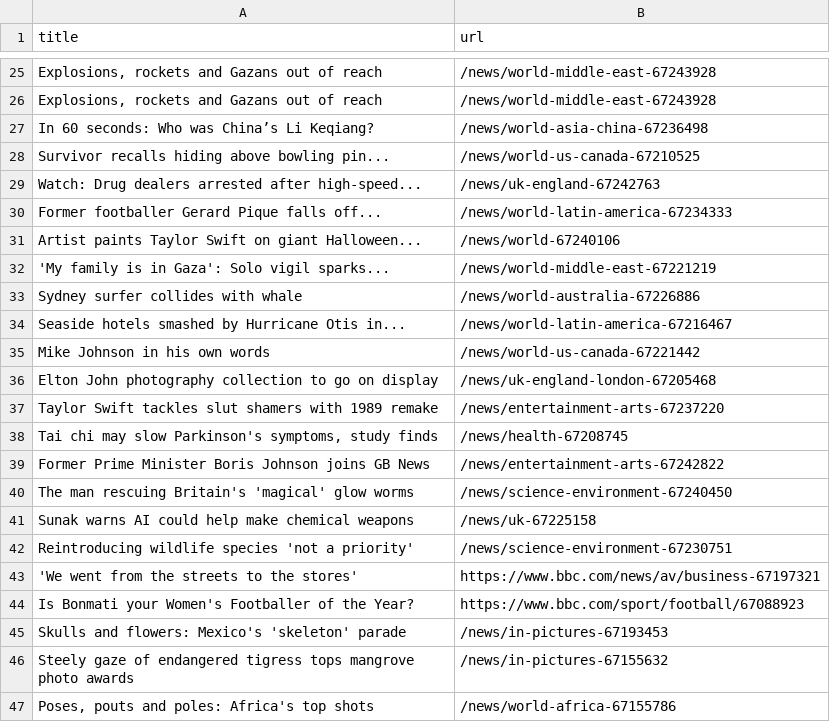
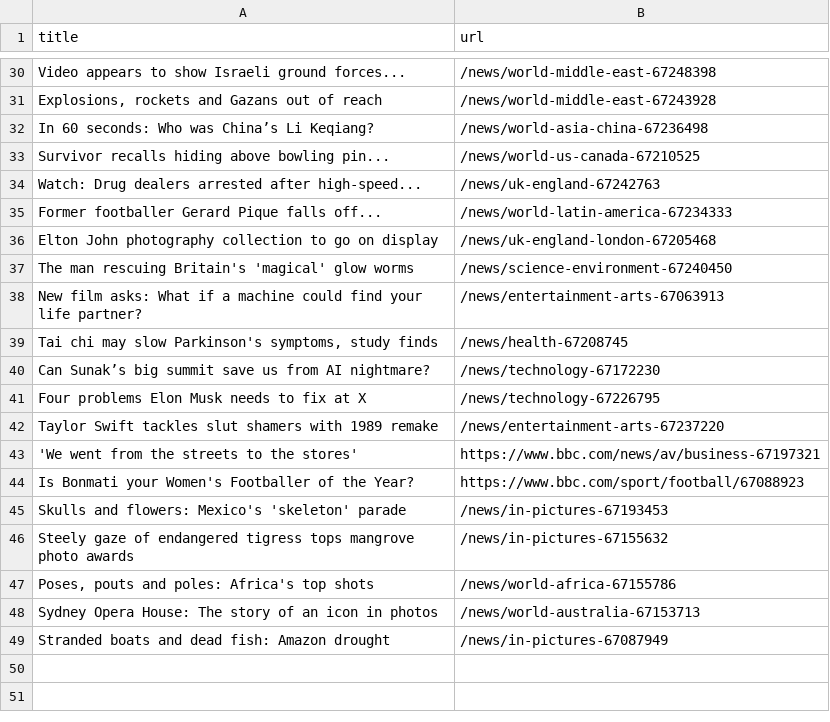
Before and after one commit to miotomita/automatic-scraper-bbc, a CSV file: bbc.csv, drawn as a sheet; only a part is shown, gaps mark what is left out; the shorter side is filled out with more unchanged rows; removed rows and columns are numbered as before the commit, all else as after; the diff covers the shown part only; the diff names each change by its address in the sheet, - before the commit and + after, or states it on an @@ line.

```diff
--- a/bbc.csv
+++ b/bbc.csv
-A30 (title): Explosions, rockets and Gazans out of reach
+A30 (title): Video appears to show Israeli ground forces...
-B30 (url): /news/world-middle-east-67243928
+B30 (url): /news/world-middle-east-67248398
-row 31: Artist paints Taylor Swift on giant Halloween... | /news/world-67240106
-row 32: 'My family is in Gaza': Solo vigil sparks... | /news/world-middle-east-67221219
-row 33: Sydney surfer collides with whale | /news/world-australia-67226886
-row 34: Seaside hotels smashed by Hurricane Otis in... | /news/world-latin-america-67216467
-row 35: Mike Johnson in his own words | /news/world-us-canada-67221442
@@ row 40 moved to row 37: The man rescuing Britain's 'magical' glo… @@
+row 38: New film asks: What if a machine could find your life partner? | /news/entertainment-arts-67063913
@@ row 38 moved to row 39: Tai chi may slow Parkinson's symptoms, s… @@
+row 40: Can Sunak’s big summit save us from AI nightmare? | /news/technology-67172230
+row 41: Four problems Elon Musk needs to fix at X | /news/technology-67226795
-row 39: Former Prime Minister Boris Johnson joins GB News | /news/entertainment-arts-67242822
-row 41: Sunak warns AI could help make chemical weapons | /news/uk-67225158
-row 42: Reintroducing wildlife species 'not a priority' | /news/science-environment-67230751
```
Also changed, not shown: 18 added rows, 13 removed rows, 5 moved rows and 3 edited cells elsewhere in this file.
